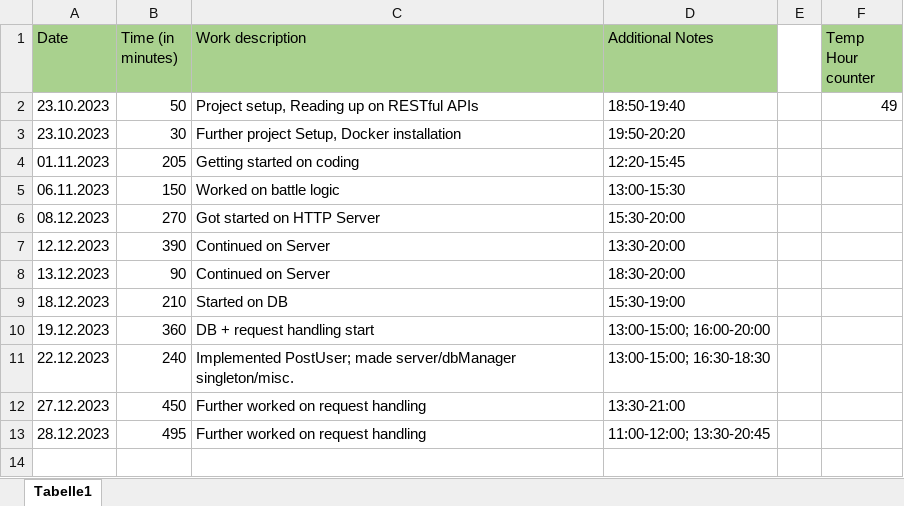
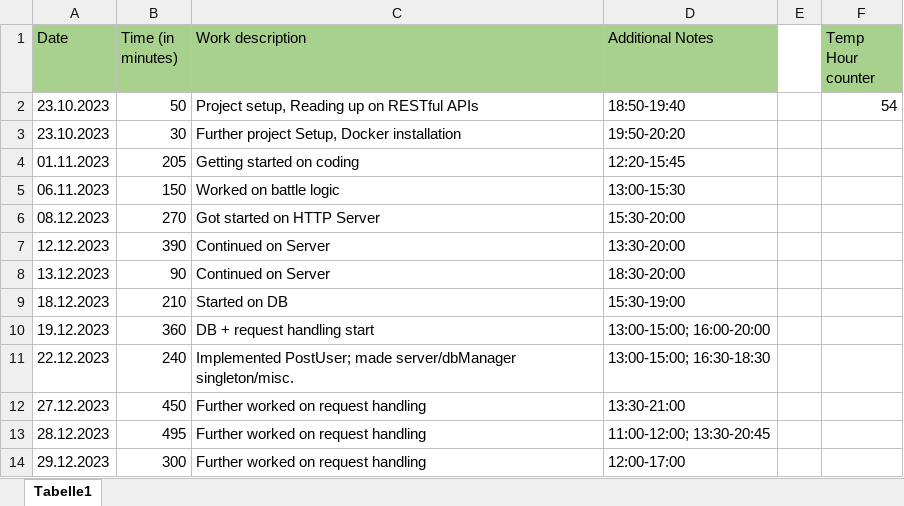
Before and after one commit to ezveee/WS2023-MTCG, an Excel workbook: docs/MTCG_workLog.xlsx, sheet Tabelle1, drawn as a sheet; values as stored, in another font and other column widths than the file's, no borders; the diff names each change by its address in the sheet, - before the commit and + after, or states it on an @@ line.

```diff
--- a/docs/MTCG_workLog.xlsx (sheet Tabelle1)
+++ b/docs/MTCG_workLog.xlsx (sheet Tabelle1)
-F2 (Temp Hour counter): 49
+F2 (Temp Hour counter): 54
+row 14: 29.12.2023 | 300 | Further worked on request handling | 12:00-17:00
```
Also changed, not shown: 8 other files.
